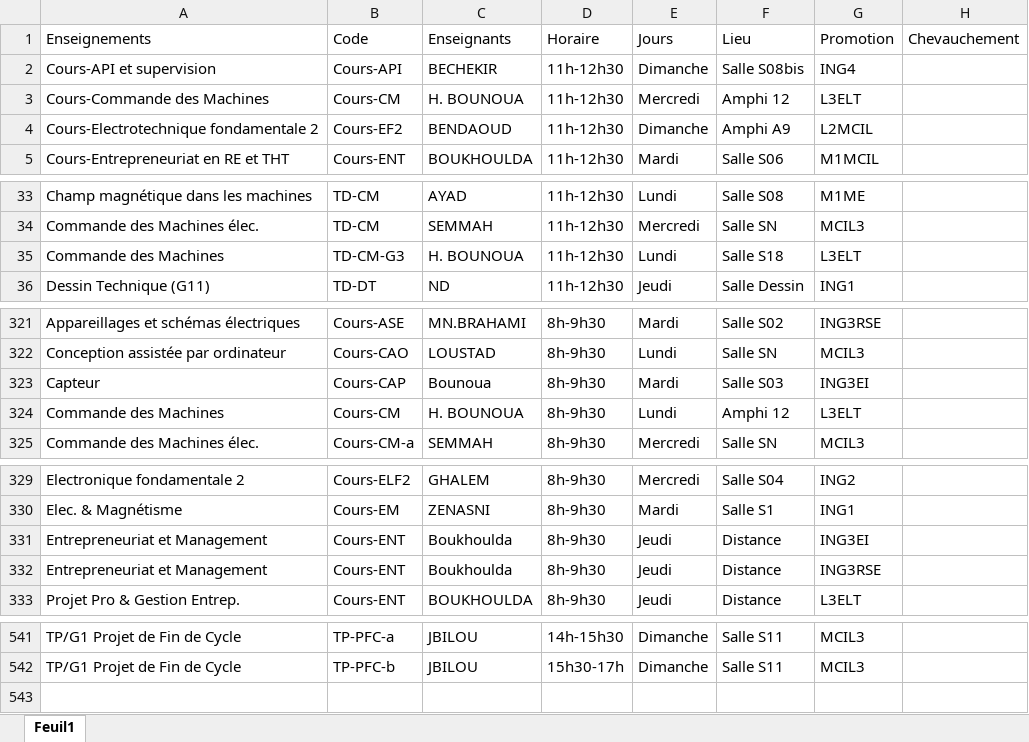
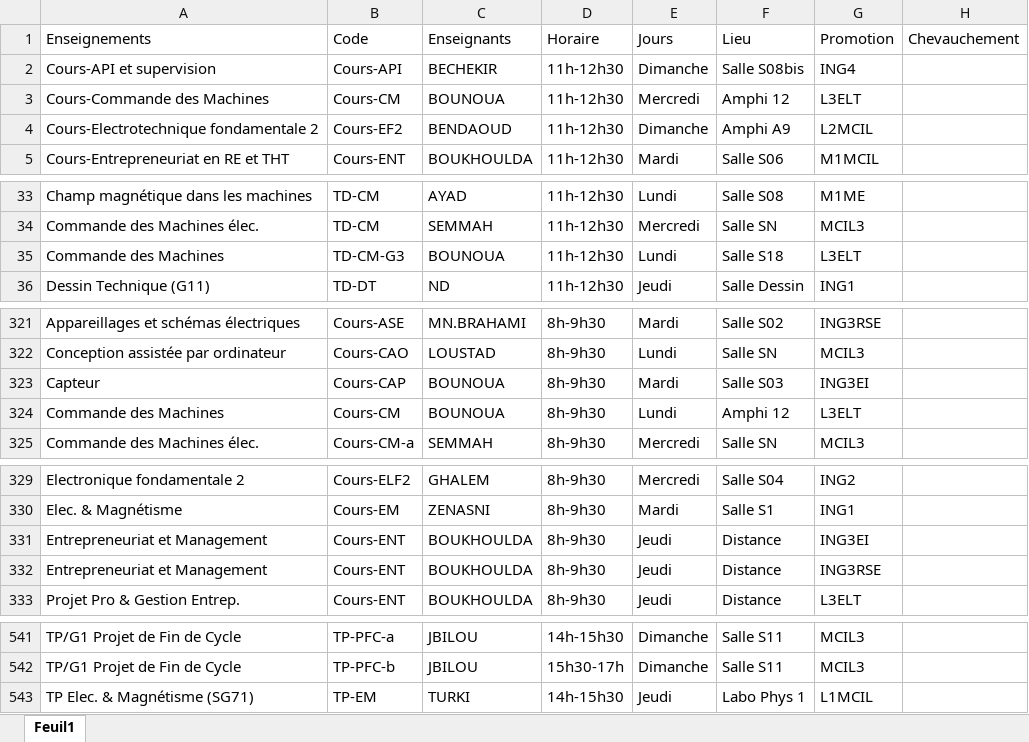
Before and after one commit to EDT-ELT-DEPARTMENT/edt-udl-2026, an Excel workbook: dataEDT-ELT-S2-2026.xlsx, sheet Feuil1, drawn as a sheet; only a part is shown, gaps mark what is left out; values as stored, in another font and other column widths than the file's, no cell formats; the diff covers the shown part only; the diff names each change by its address in the sheet, - before the commit and + after, or states it on an @@ line.

Commit message:
Add files via upload

```diff
--- a/dataEDT-ELT-S2-2026.xlsx (sheet Feuil1)
+++ b/dataEDT-ELT-S2-2026.xlsx (sheet Feuil1)
-C3 (Enseignants): H. BOUNOUA
+C3 (Enseignants): BOUNOUA
-C35 (Enseignants): H. BOUNOUA
+C35 (Enseignants): BOUNOUA
-C323 (Enseignants): Bounoua
+C323 (Enseignants): BOUNOUA
-C324 (Enseignants): H. BOUNOUA
+C324 (Enseignants): BOUNOUA
-C331:C332 (Enseignants): Boukhoulda
+C331:C332 (Enseignants): BOUKHOULDA
+row 543: TP Elec. & Magnétisme (SG71) | TP-EM | TURKI | 14h-15h30 | Jeudi | Labo Phys 1 | L1MCIL
```
Also changed, not shown: 12 edited cells elsewhere in this sheet, cell formats.
